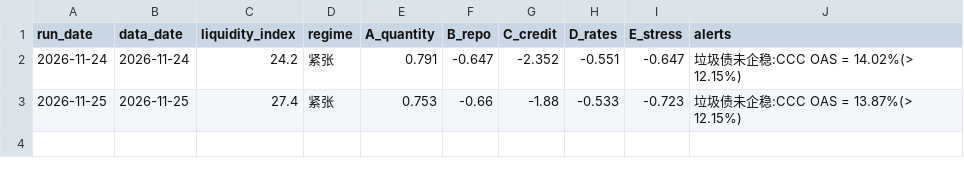
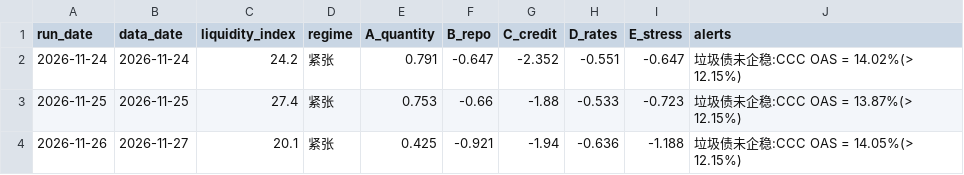
Before and after one commit to bingjiw/liquidity-monitor, a CSV file: output/daily_log.csv, drawn as a sheet; the diff names each change by its address in the sheet, - before the commit and + after, or states it on an @@ line.

```diff
--- a/output/daily_log.csv
+++ b/output/daily_log.csv
+row 4: 2026-11-26 | 2026-11-27 | 20.1 | 紧张 | 0.425 | -0.921 | -1.94 | -0.636 | -1.188 | 垃圾债未企稳:CCC OAS = 14.05%(> 12.15%)
```
Also changed, not shown: output/market.csv, output/signals.csv, 9 other files.
